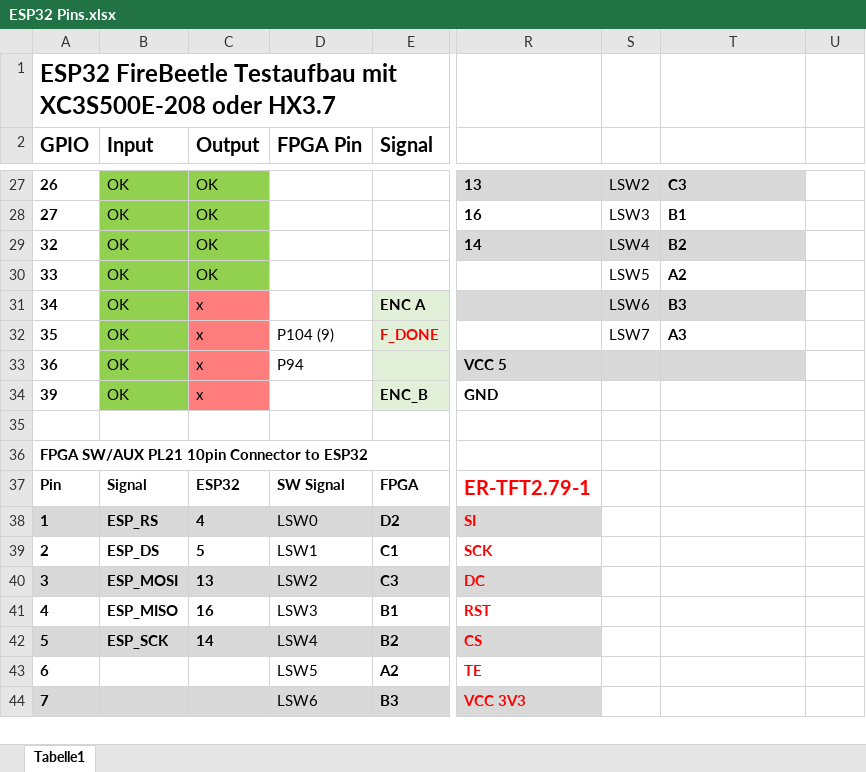
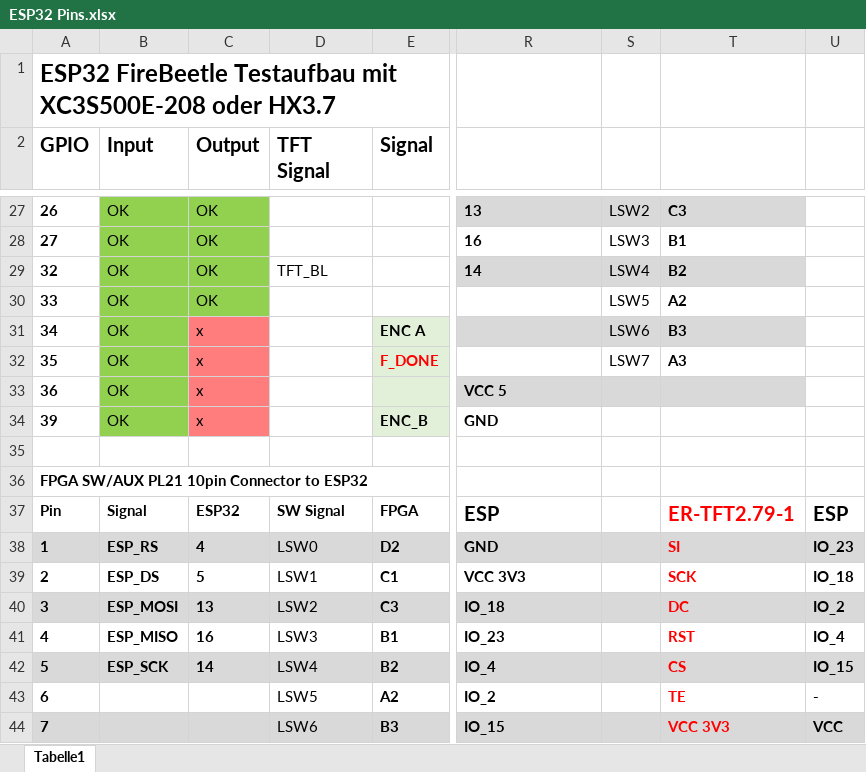
Before and after one commit to keyboardpartner/HX3-WiFi-MenuPanel, an Excel workbook: docs/ESP32 Pins.xlsx, sheet Tabelle1, drawn as a sheet; only a part is shown, gaps mark what is left out; values as stored, in another font and other column widths than the file's, no borders; charts and pictures not drawn; the diff covers the shown part only; the diff names each change by its address in the sheet, - before the commit and + after, or states it on an @@ line.

```diff
--- a/docs/ESP32 Pins.xlsx (sheet Tabelle1)
+++ b/docs/ESP32 Pins.xlsx (sheet Tabelle1)
-D2: FPGA Pin
+D2: TFT Signal
-D29 (TFT Signal): (empty)
+D29 (TFT Signal): TFT_BL
-D32 (TFT Signal): P104 (9)
+D32 (TFT Signal): (empty)
-D33 (TFT Signal): P94
+D33 (TFT Signal): (empty)
-R37: ER-TFT2.79-1
+R37: ESP
-R37:R44 text colour: #FF0000
+R37:R44 text colour: black
-T37: (empty)
+T37: ER-TFT2.79-1
-U37: (empty)
+U37: ESP
-R38: SI
+R38: GND
-S38:U38 fill: none
+S38:U38 fill: #D9D9D9
-T38: (empty)
+T38: SI
-U38: (empty)
+U38: IO_23
-R39: SCK
+R39: VCC 3V3
-T39: (empty)
+T39: SCK
-U39: (empty)
+U39: IO_18
-R40: DC
+R40: IO_18
-S40:U40 fill: none
+S40:U40 fill: #D9D9D9
-T40: (empty)
+T40: DC
-U40: (empty)
+U40: IO_2
-R41: RST
+R41: IO_23
-T41: (empty)
+T41: RST
-U41: (empty)
+U41: IO_4
-R42: CS
+R42: IO_4
-S42:U42 fill: none
+S42:U42 fill: #D9D9D9
-T42: (empty)
+T42: CS
-U42: (empty)
+U42: IO_15
-R43: TE
+R43: IO_2
-T43: (empty)
+T43: TE
-U43: (empty)
+U43: -
-R44: VCC 3V3
+R44: IO_15
-S44:U44 fill: none
+S44:U44 fill: #D9D9D9
-T44: (empty)
+T44: VCC 3V3
-U44: (empty)
+U44: VCC
```
Also changed, not shown: 37 edited cells and cell formats elsewhere in this sheet, docs/menuItems.xlsx, 30 other files.
